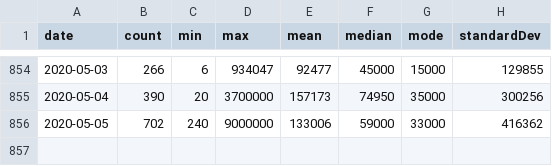
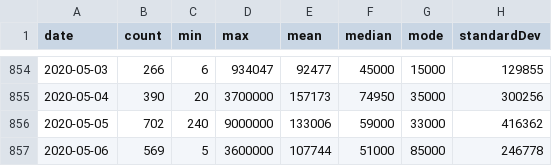
Before and after one commit to brokalys/data, a CSV file: data/daily-sell.csv, drawn as a sheet; only a part is shown, gaps mark what is left out; the diff names each change by its address in the sheet, - before the commit and + after, or states it on an @@ line.

Commit message:
Daily data: 2020-05-06

```diff
--- a/data/daily-sell.csv
+++ b/data/daily-sell.csv
+row 857: 2020-05-06 | 569 | 5 | 3600000 | 107744 | 51000 | 85000 | 246778
```
